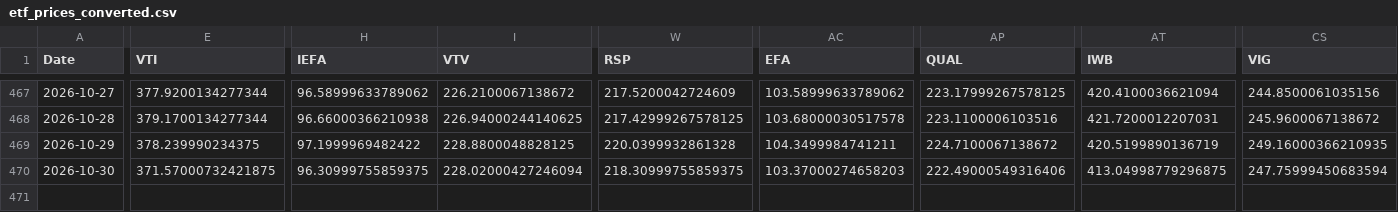
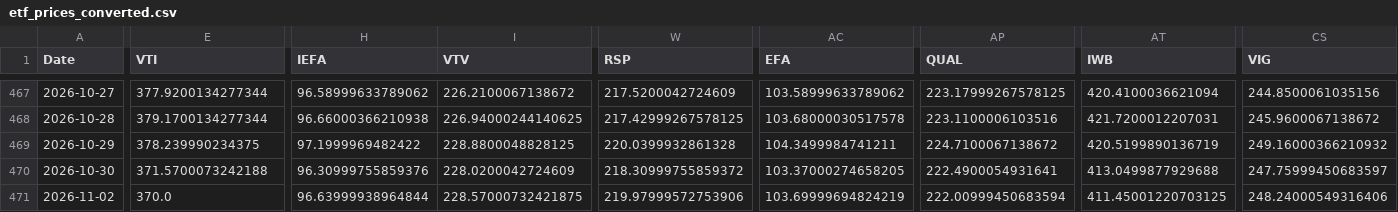
Before and after one commit to chordiaprovit/smart_portfolio_bot_local_ai, a CSV file: data/etf_prices_converted.csv, drawn as a sheet; only a part is shown, gaps mark what is left out; rows hold the shown columns only; the diff covers the shown part only; the diff names each change by its address in the sheet, - before the commit and + after, or states it on an @@ line.

```diff
--- a/data/etf_prices_converted.csv
+++ b/data/etf_prices_converted.csv
-CS469 (VIG): 249.16000366210935
+CS469 (VIG): 249.16000366210932
-E470 (VTI): 371.57000732421875
+E470 (VTI): 371.5700073242188
-H470 (IEFA): 96.30999755859375
+H470 (IEFA): 96.30999755859376
-I470 (VTV): 228.02000427246094
+I470 (VTV): 228.0200042724609
-W470 (RSP): 218.30999755859375
+W470 (RSP): 218.30999755859372
-AC470 (EFA): 103.37000274658203
+AC470 (EFA): 103.37000274658205
-AP470 (QUAL): 222.49000549316406
+AP470 (QUAL): 222.4900054931641
-AT470 (IWB): 413.04998779296875
+AT470 (IWB): 413.0499877929688
-CS470 (VIG): 247.75999450683594
+CS470 (VIG): 247.75999450683597
+row 471: 2026-11-02 | 370.0 | 96.63999938964844 | 228.57000732421875 | 219.97999572753906 | 103.69999694824219 | 222.00999450683594 | 411.45001220703125 | 248.24000549316406
```
Also changed, not shown: 8 edited cells elsewhere in this file.
